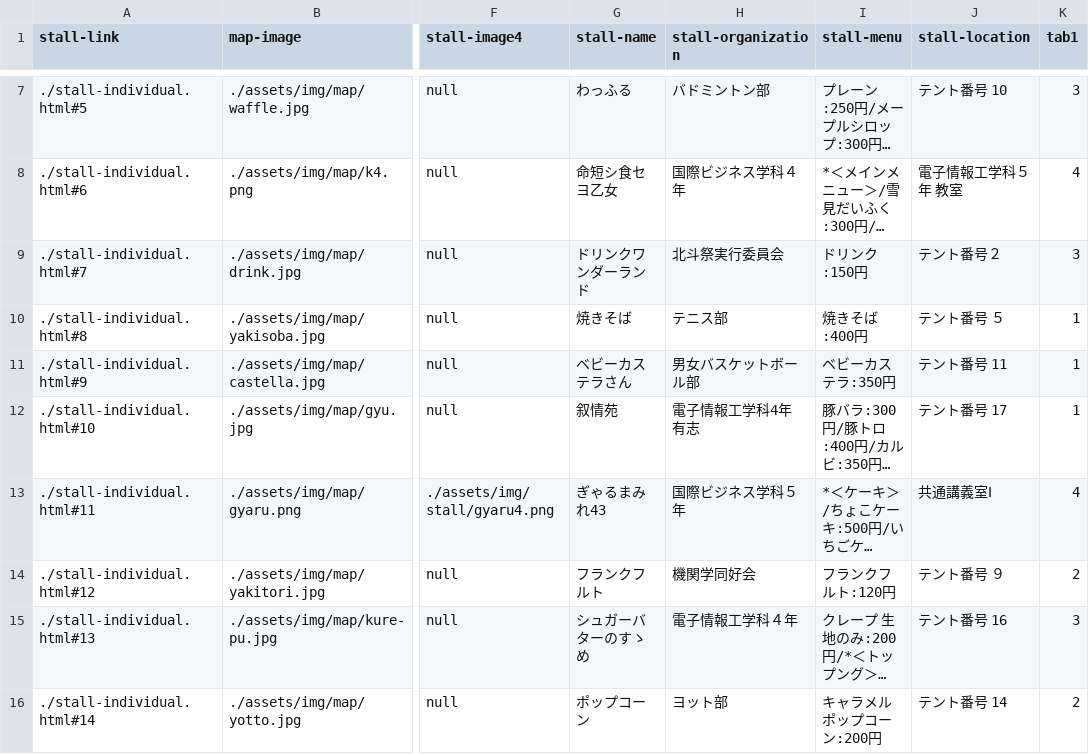
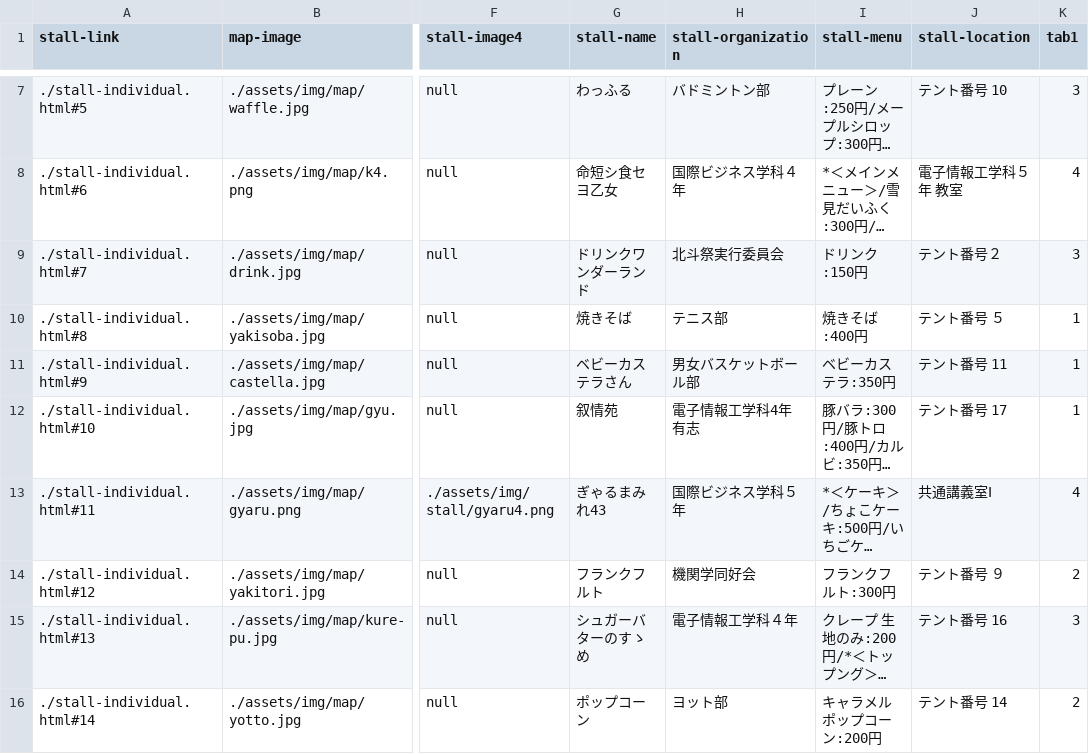
Before and after one commit to kyoutarou-com/hokutosai, a CSV file: src/assets/config/stall.csv, drawn as a sheet; only a part is shown, gaps mark what is left out; long unchanged cells end in …; the diff names each change by its address in the sheet, - before the commit and + after, or states it on an @@ line.

```diff
--- a/src/assets/config/stall.csv
+++ b/src/assets/config/stall.csv
-I14 (stall-menu): フランクフルト:120円
+I14 (stall-menu): フランクフルト:300円
```
Also changed, not shown: 2 other files.
